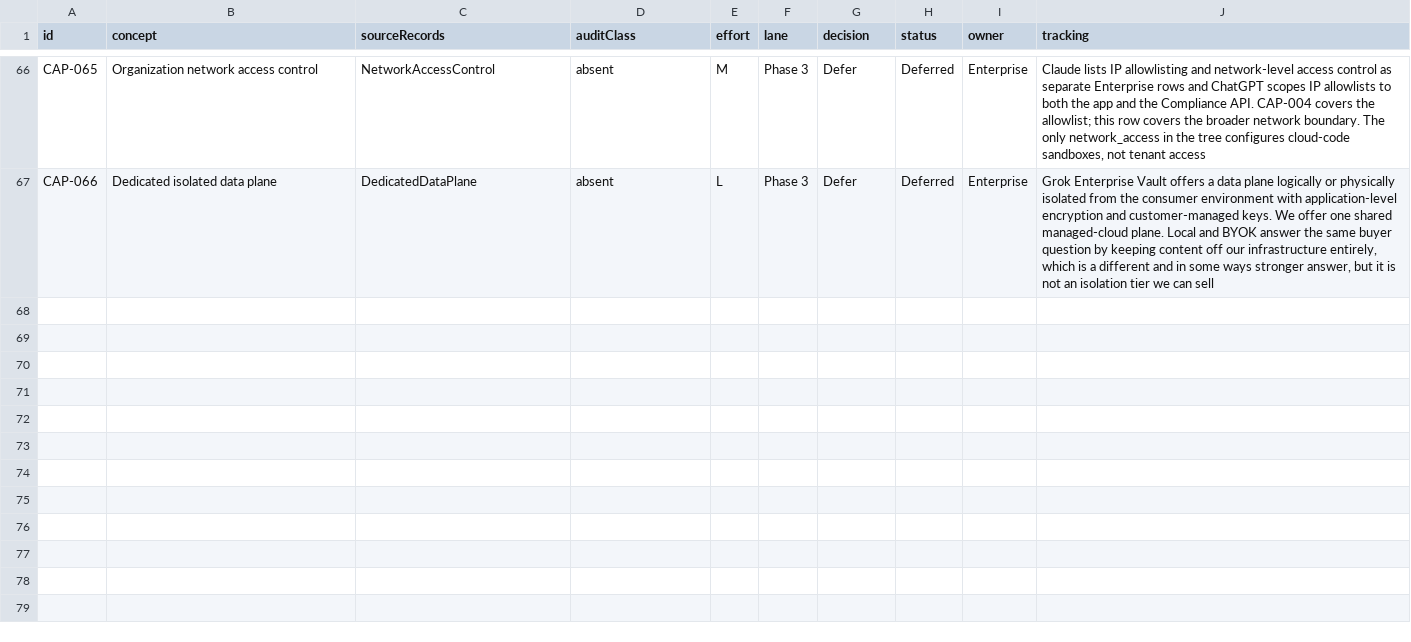
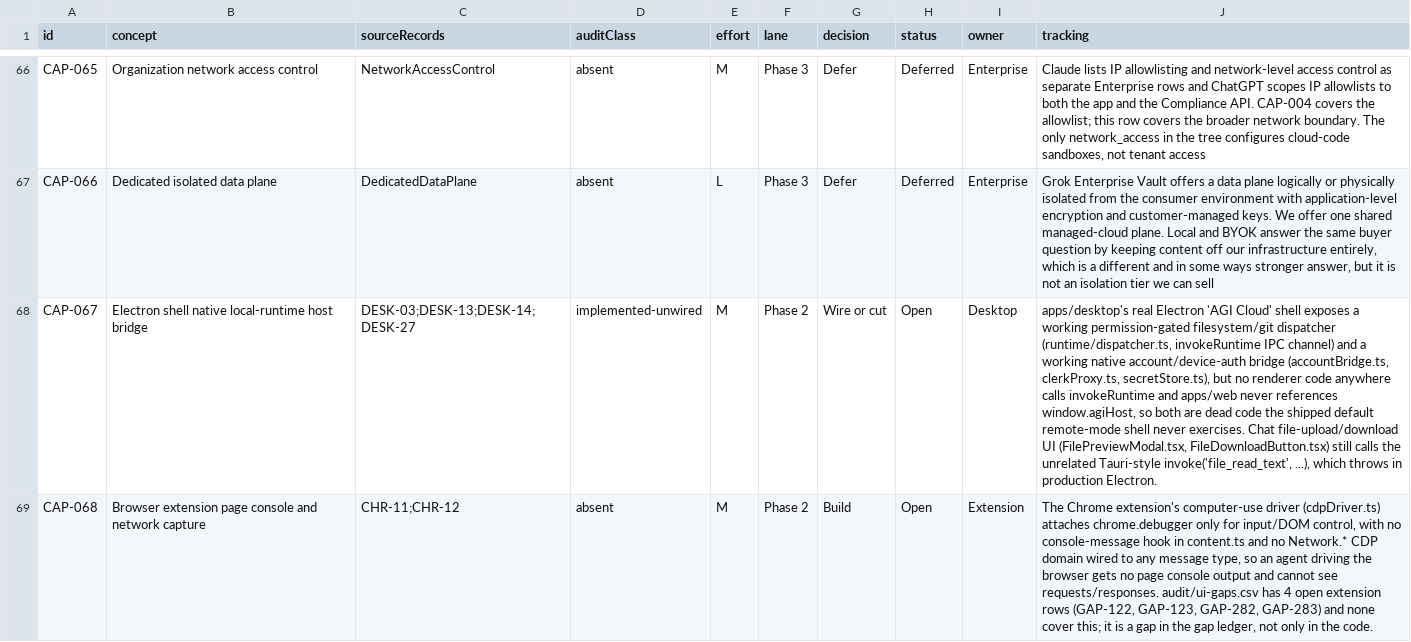
Before and after one commit to siddharthanagula3/agiworkforce, a CSV file: audit/capability-gaps.csv, drawn as a sheet; only a part is shown, gaps mark what is left out; the diff names each change by its address in the sheet, - before the commit and + after, or states it on an @@ line.

Commit message:
docs(audit): reconcile the inventory ledgers with the 2026-09-13 code inventories

```diff
--- a/audit/capability-gaps.csv
+++ b/audit/capability-gaps.csv
+row 68: CAP-067 | Electron shell native local-runtime host bridge | DESK-03;DESK-13;DESK-14;DESK-27 | implemented-unwired | M | Phase 2 | Wire or cut | Open | Desktop | apps/desktop's real Electron 'AGI Cloud' shell exposes a working permission-gated filesystem/git dispatcher (runtime/dispatcher.ts, invokeRuntime IPC channel) and a working native account/device-auth bridge (accountBridge.ts, clerkProxy.ts, secretStore.ts), but no renderer code anywhere calls invokeRuntime and apps/web never references window.agiHost, so both are dead code the shipped default remote-mode shell never exercises. Chat file-upload/download UI (FilePreviewModal.tsx, FileDownloadButton.tsx) still calls the unrelated Tauri-style invoke('file_read_text', ...), which throws in production Electron.
+row 69: CAP-068 | Browser extension page console and network capture | CHR-11;CHR-12 | absent | M | Phase 2 | Build | Open | Extension | The Chrome extension's computer-use driver (cdpDriver.ts) attaches chrome.debugger only for input/DOM control, with no console-message hook in content.ts and no Network.* CDP domain wired to any message type, so an agent driving the browser gets no page console output and cannot see requests/responses. audit/ui-gaps.csv has 4 open extension rows (GAP-122, GAP-123, GAP-282, GAP-283) and none cover this; it is a gap in the gap ledger, not only in the code.
```
Also changed, not shown: audit/ui-gaps.csv, 2 other files.
